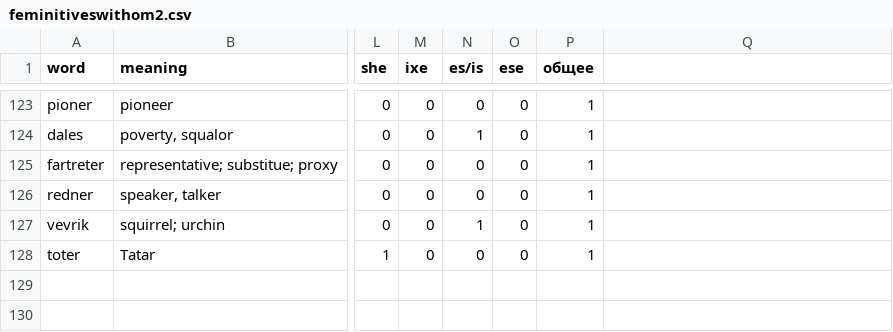
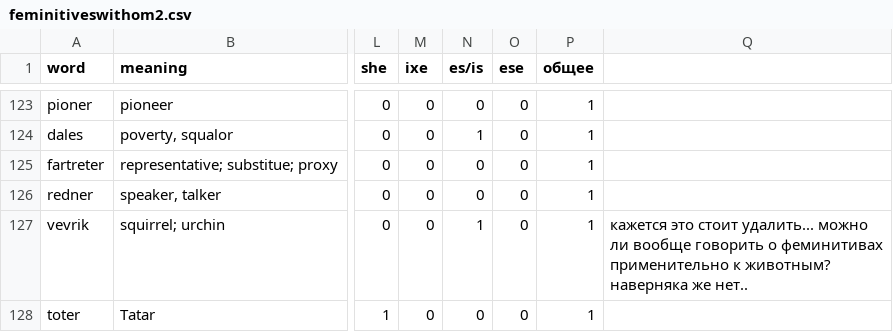
Before and after one commit to Timofeidedov/coursatsch, a CSV file: feminitiveswithom2.csv, drawn as a sheet; only a part is shown, gaps mark what is left out; the diff names each change by its address in the sheet, - before the commit and + after, or states it on an @@ line.

Commit message:
Update feminitiveswithom2.csv

```diff
--- a/feminitiveswithom2.csv
+++ b/feminitiveswithom2.csv
-Q127: (empty)
+Q127: кажется это стоит удалить... можно ли вообще говорить о феминитивах применительно к животным? наверняка же нет..
```
